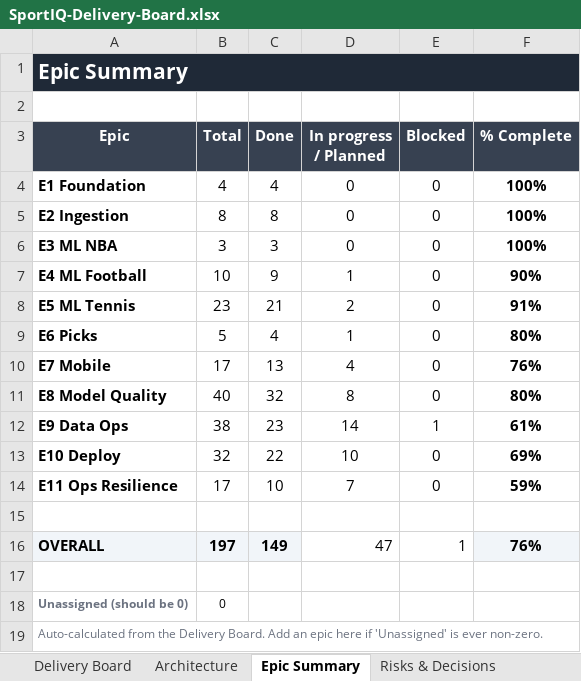
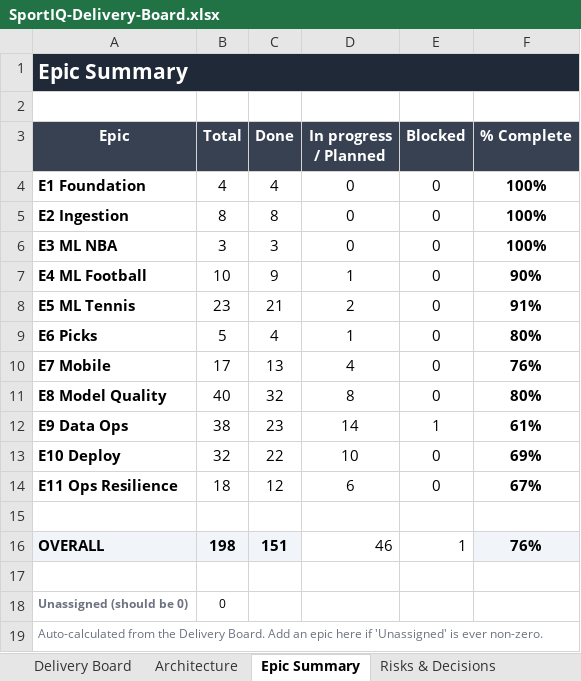
Before and after one commit to UsangR01/sportiq, an Excel workbook: SportIQ-Delivery-Board.xlsx, sheet Epic Summary, drawn as a sheet; values as stored, in another font and other column widths than the file's, no borders; conditional formats not drawn; the diff names each change by its address in the sheet, - before the commit and + after, or states it on an @@ line.

```diff
--- a/SportIQ-Delivery-Board.xlsx (sheet Epic Summary)
+++ b/SportIQ-Delivery-Board.xlsx (sheet Epic Summary)
-B14 (Total): 17
+B14 (Total): 18
-C14 (Done): 10
+C14 (Done): 12
-D14 (In progress / Planned): 7
+D14 (In progress / Planned): 6
-F14 (% Complete): 59%
+F14 (% Complete): 67%
-B16 (Total): 197
+B16 (Total): 198
-C16 (Done): 149
+C16 (Done): 151
-D16 (In progress / Planned): 47
+D16 (In progress / Planned): 46
```
Also changed, not shown: sheet Delivery Board.
